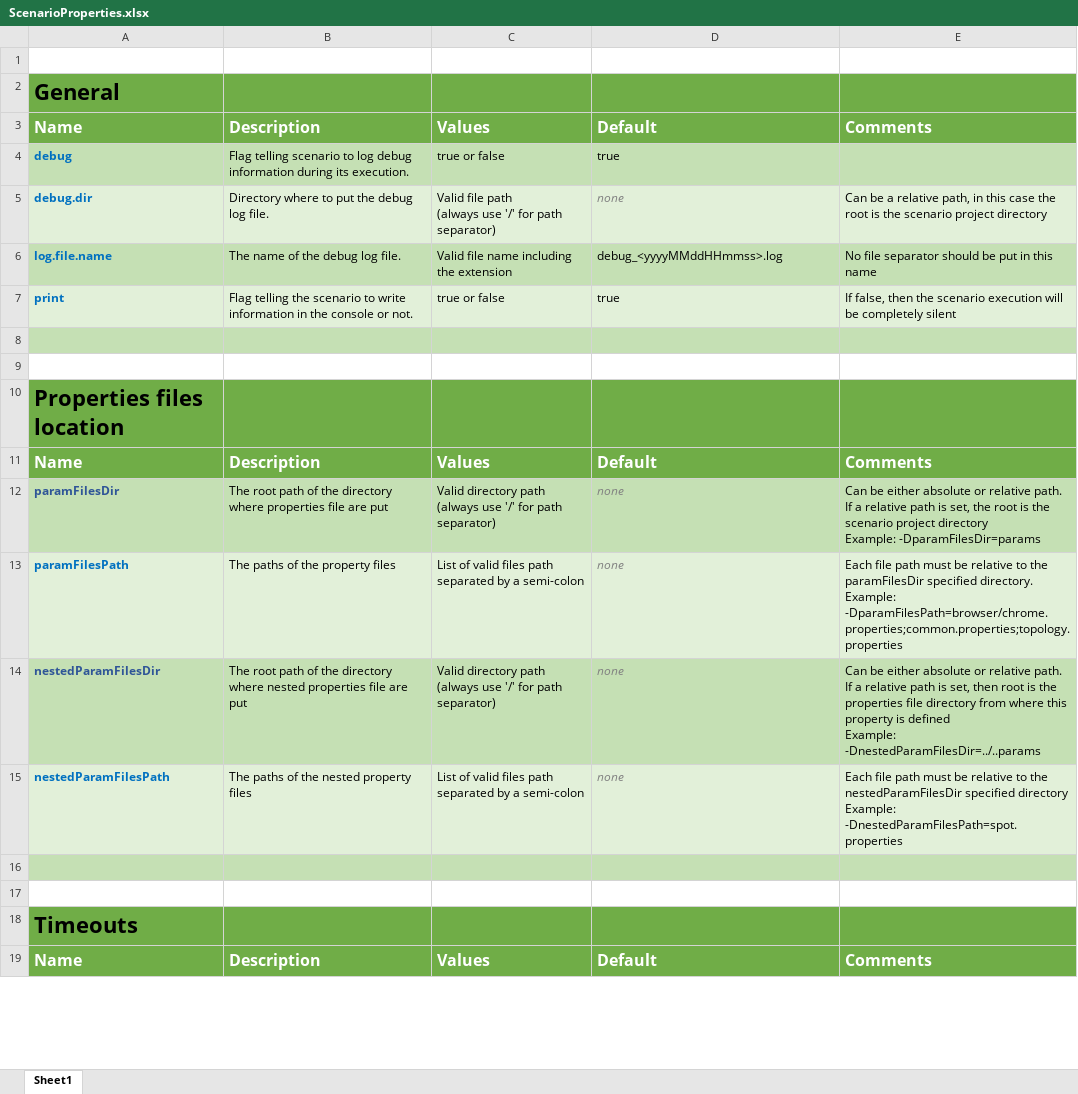
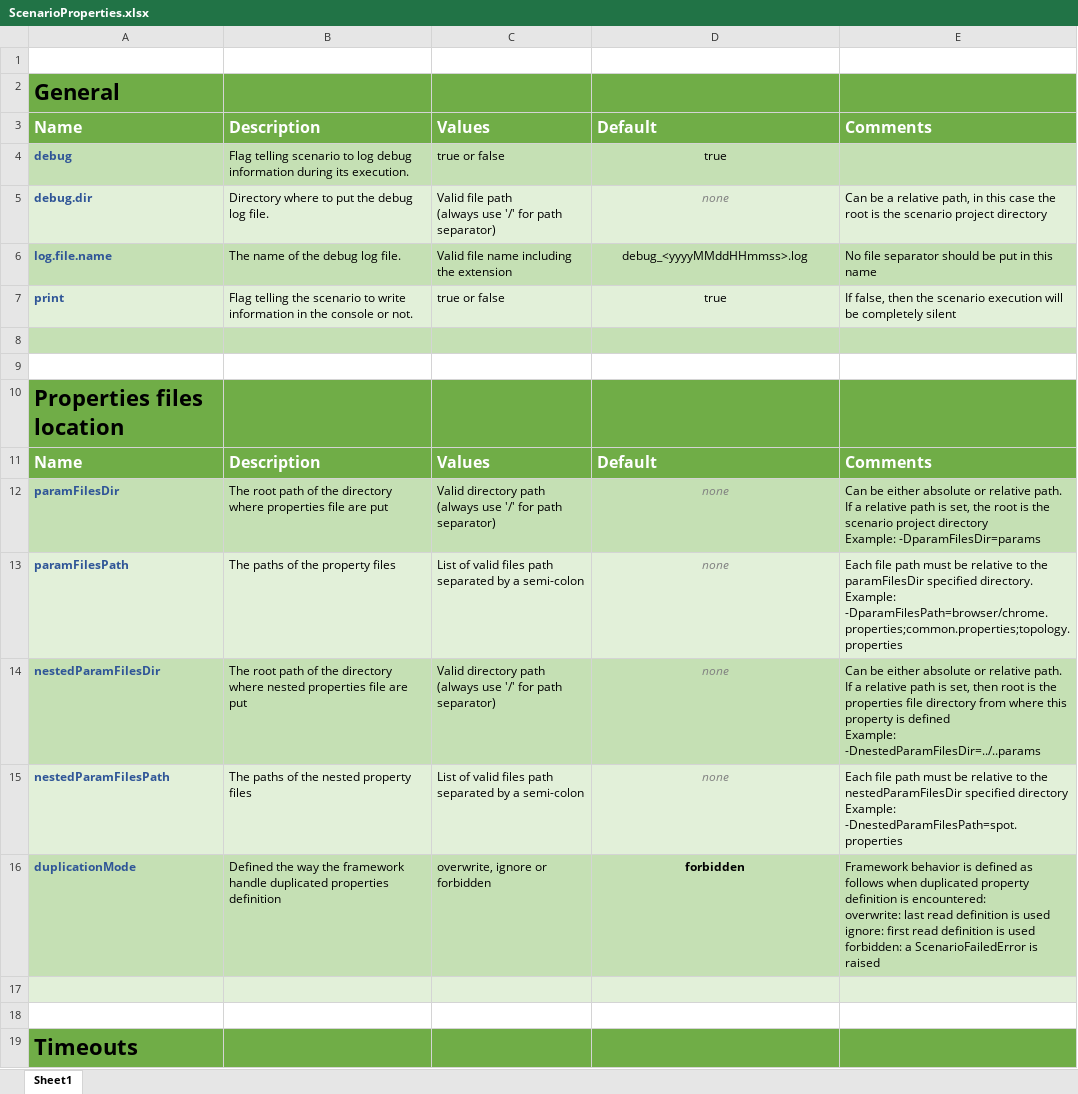
Before and after one commit to IBM/spot-core, an Excel workbook: doc/ScenarioProperties.xlsx, sheet Sheet1, drawn as a sheet; only a part is shown; the shorter side is filled out with more unchanged rows; values as stored, in another font and other column widths than the file's, no borders; addresses are those after the commit; ↵ is a line break in a cell; the diff covers the shown part only; the diff names each change by its address in the sheet, - before the commit and + after, or states it on an @@ line.

Commit message:
Merge branch 'master' into imgbot
Conflicts:
	doc/ScenarioProperties.xlsx

```diff
--- a/doc/ScenarioProperties.xlsx (sheet Sheet1)
+++ b/doc/ScenarioProperties.xlsx (sheet Sheet1)
-A4:A7 text colour: #0070C0
+A4:A7 text colour: #2F5597
-D4:D7 alignment: left
+D4:D7 alignment: center
-D12:D15 alignment: left
+D12:D15 alignment: center
-A13 text colour: #0070C0
+A13 text colour: #2F5597
-A15 text colour: #0070C0
+A15 text colour: #2F5597
+row 16: duplicationMode | Defined the way the framework handle duplicated properties definition | overwrite, ignore or forbidden | forbidden | Framework behavior is defined as follows when duplicated property definition is encountered: ↵ overwrite: last read definition is used ↵ ignore: first read definition is used ↵ forbidden: a ScenarioFailedError is raised
-A17:E17 fill: #C5E0B4
+A17:E17 fill: #E2F0D9
```
Also changed, not shown: 22 added rows and cell formats elsewhere in this sheet, 3 other files.
